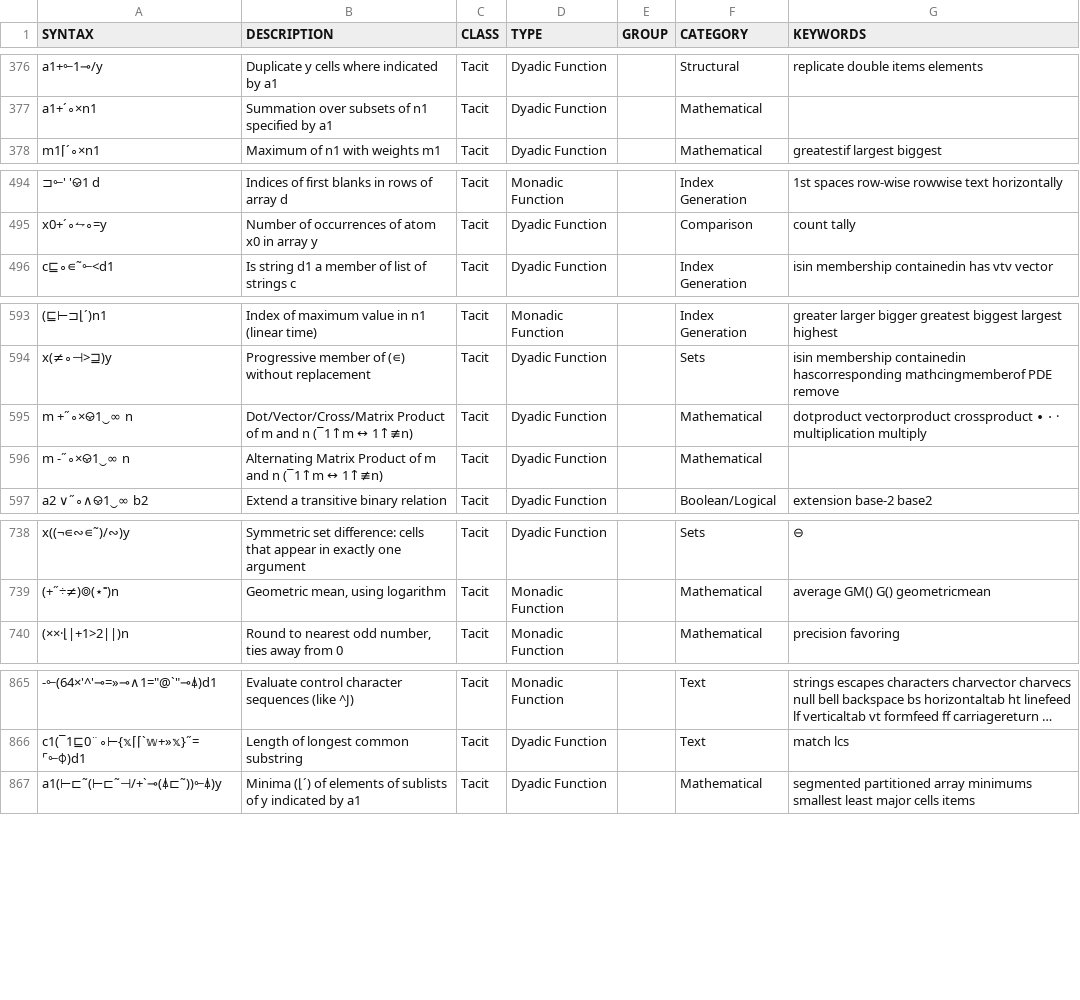
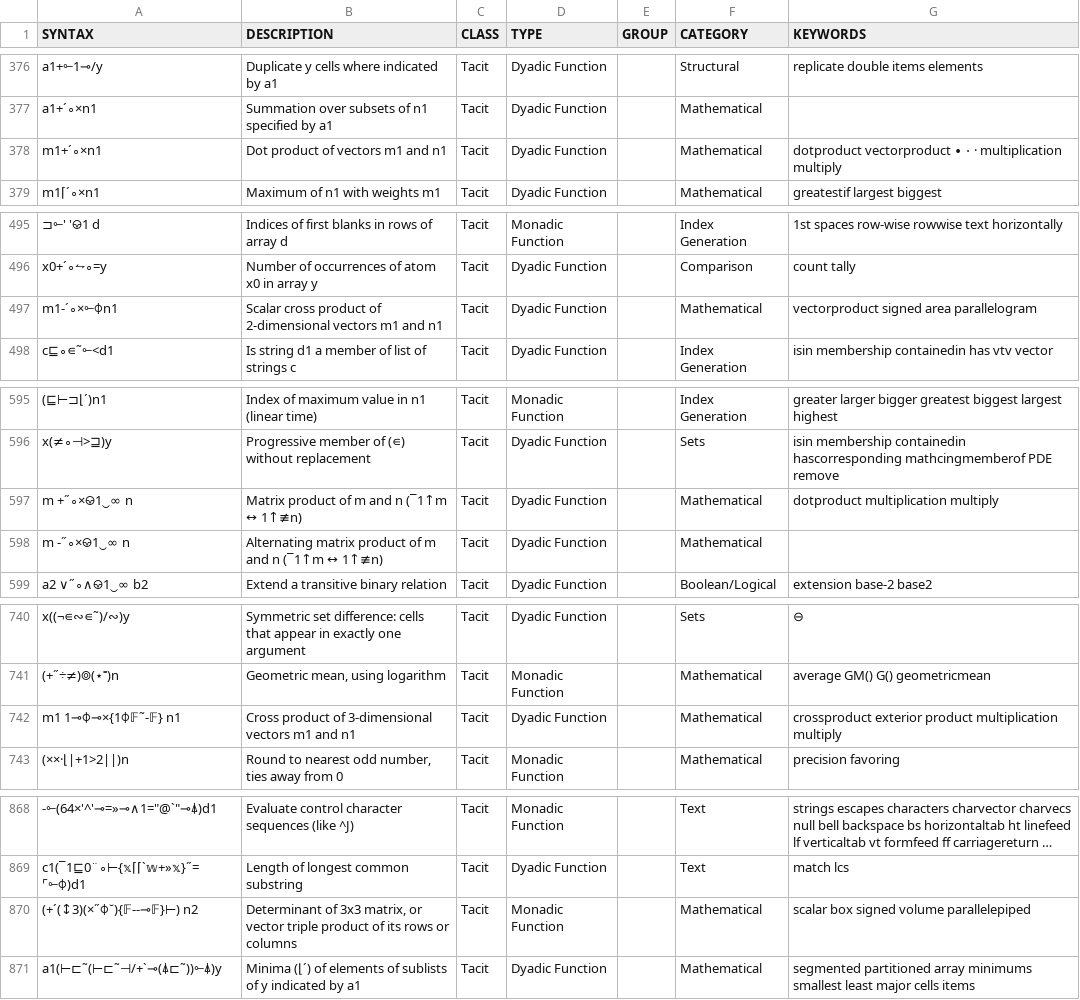
Before and after one commit to mlochbaum/bqncrate, a TSV file: table.tsv, drawn as a sheet; only a part is shown, gaps mark what is left out; long unchanged cells end in …; addresses are those after the commit; the diff names each change by its address in the sheet, - before the commit and + after, or states it on an @@ line.

Commit message:
Add some vector products

```diff
--- a/table.tsv
+++ b/table.tsv
+row 378: m1+´∘×n1 | Dot product of vectors m1 and n1 | Tacit | Dyadic Function |  | Mathematical | dotproduct vectorproduct ∙ ⋅ · multiplication multiply
+row 497: m1-´∘×⟜⌽n1 | Scalar cross product of 2-dimensional vectors m1 and n1 | Tacit | Dyadic Function |  | Mathematical | vectorproduct signed area parallelogram
-B597 (DESCRIPTION): Dot/Vector/Cross/Matrix Product of m…
+B597 (DESCRIPTION): Matrix product of m…
-G597 (KEYWORDS): dotproduct vectorproduct crossproduct ∙ ⋅ · multiplication multiply
+G597 (KEYWORDS): dotproduct multiplication multiply
-B598 (DESCRIPTION): Alternating Matrix Product of m…
+B598 (DESCRIPTION): Alternating matrix product of m…
+row 742: m1 1⊸⌽⊸×{1⌽𝔽˜-𝔽} n1 | Cross product of 3-dimensional vectors m1 and n1 | Tacit | Dyadic Function |  | Mathematical | crossproduct exterior product multiplication multiply
+row 870: (+´(↕3)(×˝⌽˘){𝔽--⊸𝔽}⊢) n2 | Determinant of 3x3 matrix, or vector triple product of its rows or columns | Tacit | Monadic Function |  | Mathematical | scalar box signed volume parallelepiped
```
